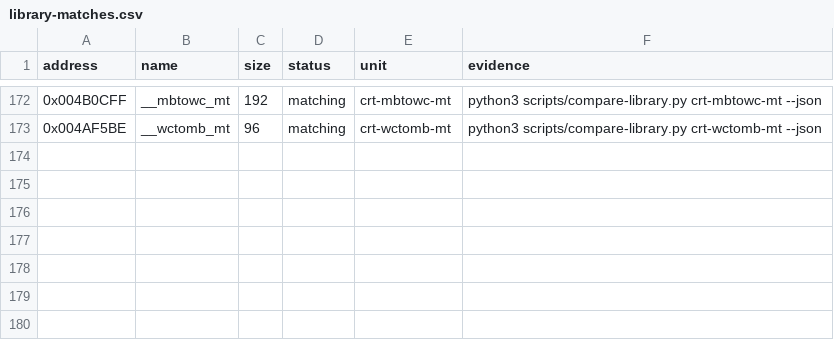
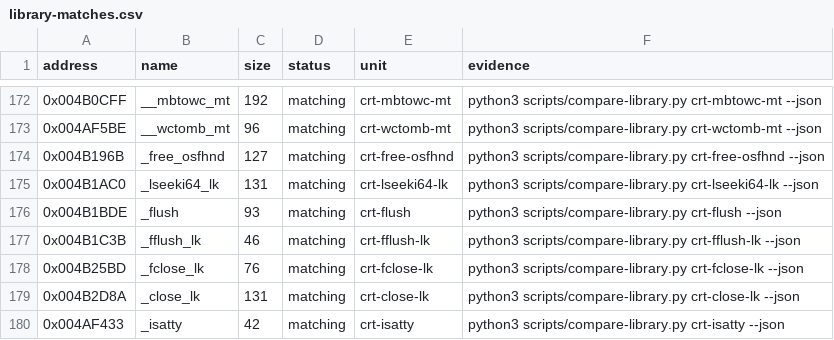
Before and after one commit to koishikois259/th08-multi, a CSV file: config/library-matches.csv, drawn as a sheet; only a part is shown, gaps mark what is left out.

```diff
--- a/config/library-matches.csv
+++ b/config/library-matches.csv
@@ -173 +173,8 @@ address,name,size,status,unit,evidence
 0x004AF5BE,__wctomb_mt,96,matching,crt-wctomb-mt,python3 scripts/compare-library.py crt-wctomb-mt --json
+0x004B196B,_free_osfhnd,127,matching,crt-free-osfhnd,python3 scripts/compare-library.py crt-free-osfhnd --json
+0x004B1AC0,_lseeki64_lk,131,matching,crt-lseeki64-lk,python3 scripts/compare-library.py crt-lseeki64-lk --json
+0x004B1BDE,_flush,93,matching,crt-flush,python3 scripts/compare-library.py crt-flush --json
+0x004B1C3B,_fflush_lk,46,matching,crt-fflush-lk,python3 scripts/compare-library.py crt-fflush-lk --json
+0x004B25BD,_fclose_lk,76,matching,crt-fclose-lk,python3 scripts/compare-library.py crt-fclose-lk --json
+0x004B2D8A,_close_lk,131,matching,crt-close-lk,python3 scripts/compare-library.py crt-close-lk --json
+0x004AF433,_isatty,42,matching,crt-isatty,python3 scripts/compare-library.py crt-isatty --json
```
Also changed, not shown: config/mapping.csv, config/reccmp-functions.csv, 6 other files.
